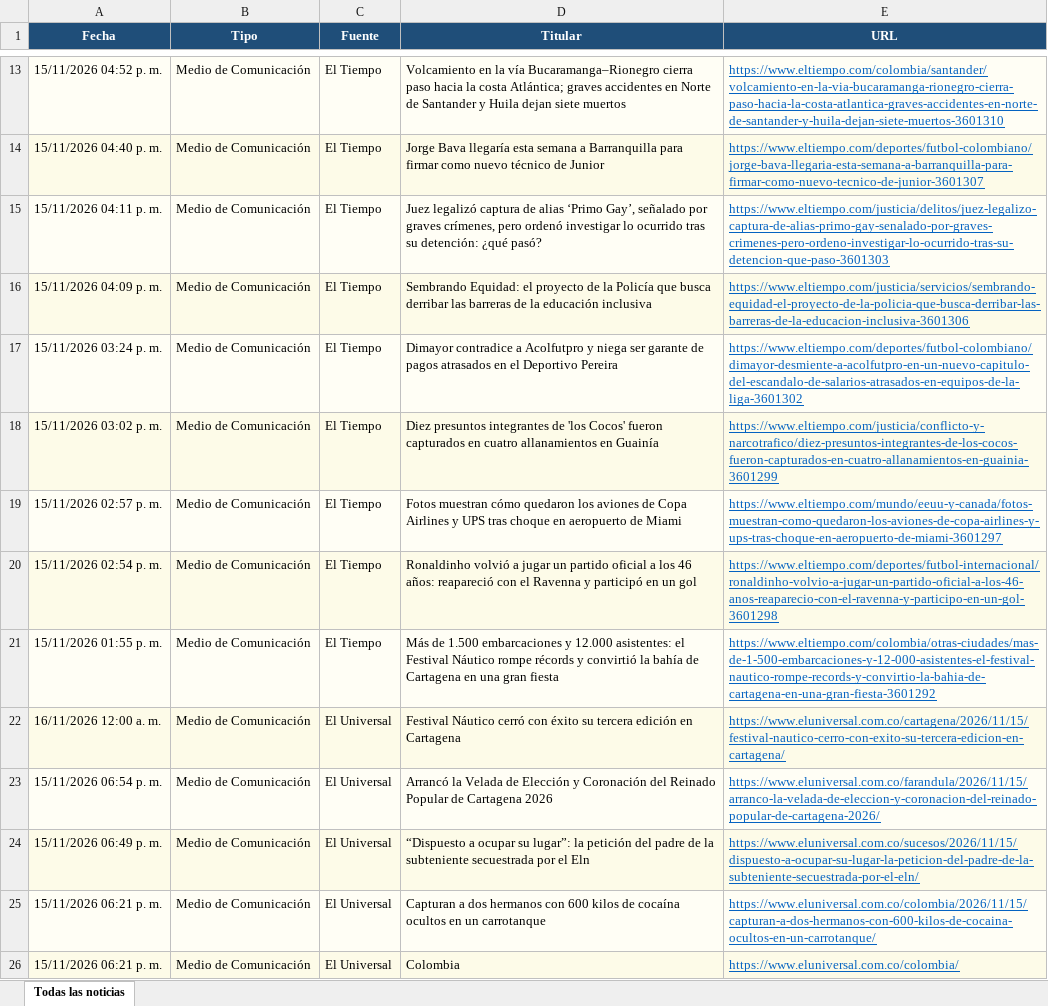
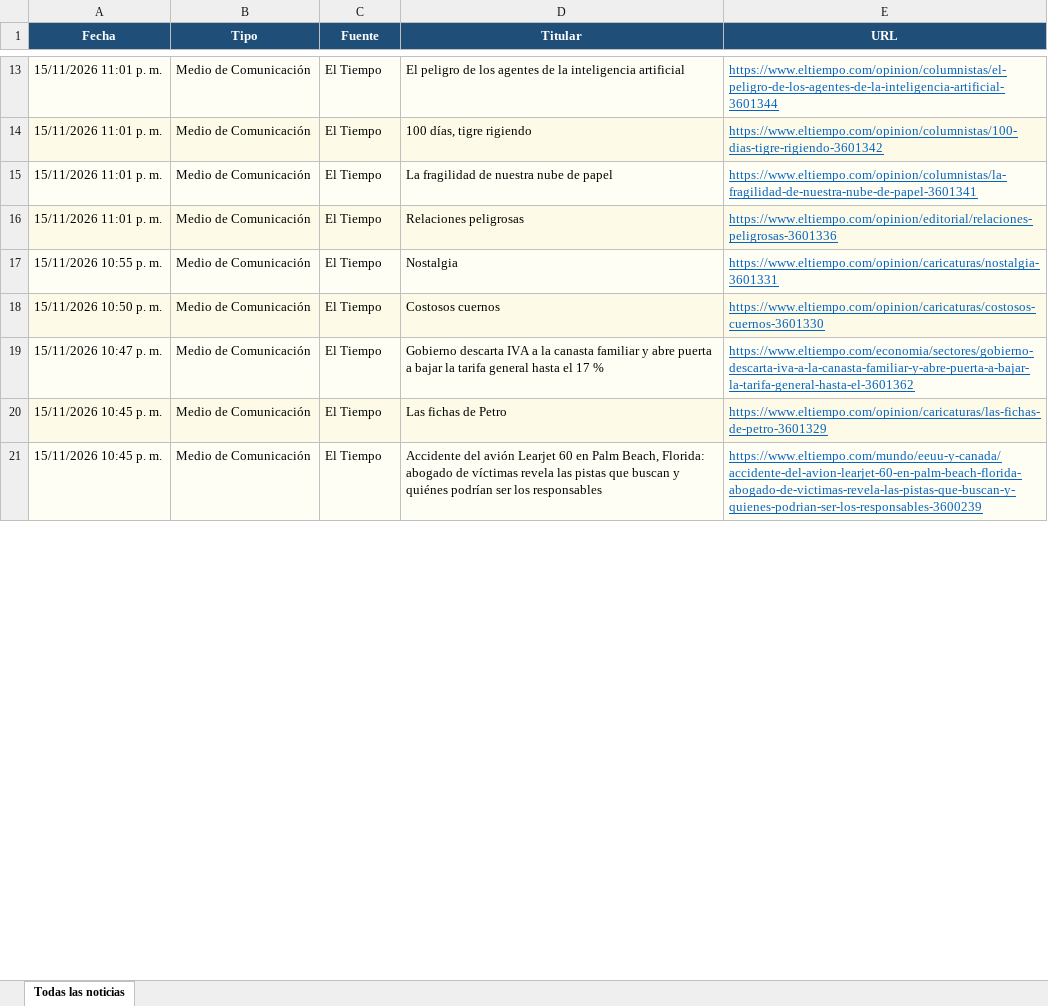
Before and after one commit to kevin961312/UltimaHora, an Excel workbook: docs/ultimahora.xlsx, sheet Todas las noticias, drawn as a sheet; only a part is shown, gaps mark what is left out; values as stored, in another font and other column widths than the file's, no borders; removed rows and columns are numbered as before the commit, all else as after; the diff covers the shown part only; the diff names each change by its address in the sheet, - before the commit and + after, or states it on an @@ line.

```diff
--- a/docs/ultimahora.xlsx (sheet Todas las noticias)
+++ b/docs/ultimahora.xlsx (sheet Todas las noticias)
-A13 (Fecha): 15/11/2026 04:52 p. m.
+A13 (Fecha): 15/11/2026 11:01 p. m.
-D13 (Titular): Volcamiento en la vía Bucaramanga–Rionegro cierra paso hacia la costa Atlántica; graves accidentes en Norte de Santander y Huila dejan siete muertos
+D13 (Titular): El peligro de los agentes de la inteligencia artificial
-E13 (URL): https://www.eltiempo.com/colombia/santander/volcamiento-en-la-via-bucaramanga-rionegro-cierra-paso-hacia-la-costa-atlantica-graves-accidentes-en-norte-de-santander-y-huila-dejan-siete-muertos-3601310
+E13 (URL): https://www.eltiempo.com/opinion/columnistas/el-peligro-de-los-agentes-de-la-inteligencia-artificial-3601344
-A14 (Fecha): 15/11/2026 04:40 p. m.
+A14 (Fecha): 15/11/2026 11:01 p. m.
-D14 (Titular): Jorge Bava llegaría esta semana a Barranquilla para firmar como nuevo técnico de Junior
+D14 (Titular): 100 días, tigre rigiendo
-E14 (URL): https://www.eltiempo.com/deportes/futbol-colombiano/jorge-bava-llegaria-esta-semana-a-barranquilla-para-firmar-como-nuevo-tecnico-de-junior-3601307
+E14 (URL): https://www.eltiempo.com/opinion/columnistas/100-dias-tigre-rigiendo-3601342
-A15 (Fecha): 15/11/2026 04:11 p. m.
+A15 (Fecha): 15/11/2026 11:01 p. m.
-D15 (Titular): Juez legalizó captura de alias ‘Primo Gay’, señalado por graves crímenes, pero ordenó investigar lo ocurrido tras su detención: ¿qué pasó?
+D15 (Titular): La fragilidad de nuestra nube de papel
-E15 (URL): https://www.eltiempo.com/justicia/delitos/juez-legalizo-captura-de-alias-primo-gay-senalado-por-graves-crimenes-pero-ordeno-investigar-lo-ocurrido-tras-su-detencion-que-paso-3601303
+E15 (URL): https://www.eltiempo.com/opinion/columnistas/la-fragilidad-de-nuestra-nube-de-papel-3601341
-A16 (Fecha): 15/11/2026 04:09 p. m.
+A16 (Fecha): 15/11/2026 11:01 p. m.
-D16 (Titular): Sembrando Equidad: el proyecto de la Policía que busca derribar las barreras de la educación inclusiva
+D16 (Titular): Relaciones peligrosas
-E16 (URL): https://www.eltiempo.com/justicia/servicios/sembrando-equidad-el-proyecto-de-la-policia-que-busca-derribar-las-barreras-de-la-educacion-inclusiva-3601306
+E16 (URL): https://www.eltiempo.com/opinion/editorial/relaciones-peligrosas-3601336
-A17 (Fecha): 15/11/2026 03:24 p. m.
+A17 (Fecha): 15/11/2026 10:55 p. m.
-D17 (Titular): Dimayor contradice a Acolfutpro y niega ser garante de pagos atrasados en el Deportivo Pereira
+D17 (Titular): Nostalgia
-E17 (URL): https://www.eltiempo.com/deportes/futbol-colombiano/dimayor-desmiente-a-acolfutpro-en-un-nuevo-capitulo-del-escandalo-de-salarios-atrasados-en-equipos-de-la-liga-3601302
+E17 (URL): https://www.eltiempo.com/opinion/caricaturas/nostalgia-3601331
-A18 (Fecha): 15/11/2026 03:02 p. m.
+A18 (Fecha): 15/11/2026 10:50 p. m.
-D18 (Titular): Diez presuntos integrantes de 'los Cocos' fueron capturados en cuatro allanamientos en Guainía
+D18 (Titular): Costosos cuernos
-E18 (URL): https://www.eltiempo.com/justicia/conflicto-y-narcotrafico/diez-presuntos-integrantes-de-los-cocos-fueron-capturados-en-cuatro-allanamientos-en-guainia-3601299
+E18 (URL): https://www.eltiempo.com/opinion/caricaturas/costosos-cuernos-3601330
-A19 (Fecha): 15/11/2026 02:57 p. m.
+A19 (Fecha): 15/11/2026 10:47 p. m.
-D19 (Titular): Fotos muestran cómo quedaron los aviones de Copa Airlines y UPS tras choque en aeropuerto de Miami
+D19 (Titular): Gobierno descarta IVA a la canasta familiar y abre puerta a bajar la tarifa general hasta el 17 %
-E19 (URL): https://www.eltiempo.com/mundo/eeuu-y-canada/fotos-muestran-como-quedaron-los-aviones-de-copa-airlines-y-ups-tras-choque-en-aeropuerto-de-miami-3601297
+E19 (URL): https://www.eltiempo.com/economia/sectores/gobierno-descarta-iva-a-la-canasta-familiar-y-abre-puerta-a-bajar-la-tarifa-general-hasta-el-3601362
-A20 (Fecha): 15/11/2026 02:54 p. m.
+A20 (Fecha): 15/11/2026 10:45 p. m.
-D20 (Titular): Ronaldinho volvió a jugar un partido oficial a los 46 años: reapareció con el Ravenna y participó en un gol
+D20 (Titular): Las fichas de Petro
-E20 (URL): https://www.eltiempo.com/deportes/futbol-internacional/ronaldinho-volvio-a-jugar-un-partido-oficial-a-los-46-anos-reaparecio-con-el-ravenna-y-participo-en-un-gol-3601298
+E20 (URL): https://www.eltiempo.com/opinion/caricaturas/las-fichas-de-petro-3601329
-A21 (Fecha): 15/11/2026 01:55 p. m.
+A21 (Fecha): 15/11/2026 10:45 p. m.
-D21 (Titular): Más de 1.500 embarcaciones y 12.000 asistentes: el Festival Náutico rompe récords y convirtió la bahía de Cartagena en una gran fiesta
+D21 (Titular): Accidente del avión Learjet 60 en Palm Beach, Florida: abogado de víctimas revela las pistas que buscan y quiénes podrían ser los responsables
-E21 (URL): https://www.eltiempo.com/colombia/otras-ciudades/mas-de-1-500-embarcaciones-y-12-000-asistentes-el-festival-nautico-rompe-records-y-convirtio-la-bahia-de-cartagena-en-una-gran-fiesta-3601292
+E21 (URL): https://www.eltiempo.com/mundo/eeuu-y-canada/accidente-del-avion-learjet-60-en-palm-beach-florida-abogado-de-victimas-revela-las-pistas-que-buscan-y-quienes-podrian-ser-los-responsables-3600239
-row 22: 16/11/2026 12:00 a. m. | Medio de Comunicación | El Universal | Festival Náutico cerró con éxito su tercera edición en Cartagena | https://www.eluniversal.com.co/cartagena/2026/11/15/festival-nautico-cerro-con-exito-su-tercera-edicion-en-cartagena/
@@ row 23 moved to row 126: 15/11/2026 06:54 p. m. @@
@@ row 24 moved to row 127: 15/11/2026 06:49 p. m. @@
@@ row 25 moved to row 128: 15/11/2026 06:21 p. m. @@
-row 26: 15/11/2026 06:21 p. m. | Medio de Comunicación | El Universal | Colombia | https://www.eluniversal.com.co/colombia/
```
Also changed, not shown: 70 added rows, 98 removed rows, 13 moved rows and 297 edited cells elsewhere in this sheet, 1 other file.
